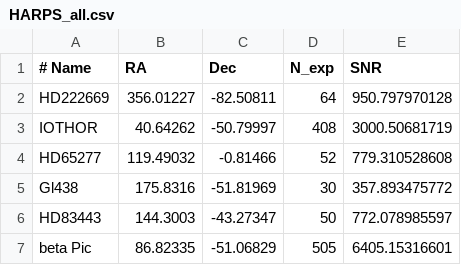
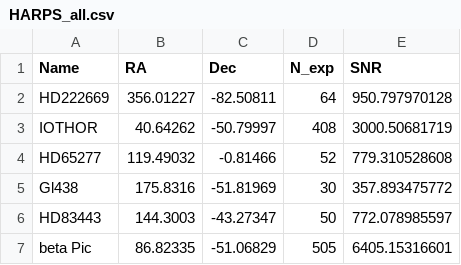
Before and after one commit to andycasey/orchestra, a CSV file: data/HARPS_all.csv, drawn as a sheet; only a part is shown.

```diff
--- a/data/HARPS_all.csv
+++ b/data/HARPS_all.csv
@@ -1,2 +1,2 @@
-# Name, RA, Dec, N_exp, SNR
+Name, RA, Dec, N_exp, SNR
 HD222669,356.01227,-82.50811,64,950.797970128
```
Also changed, not shown: 2 other files.
